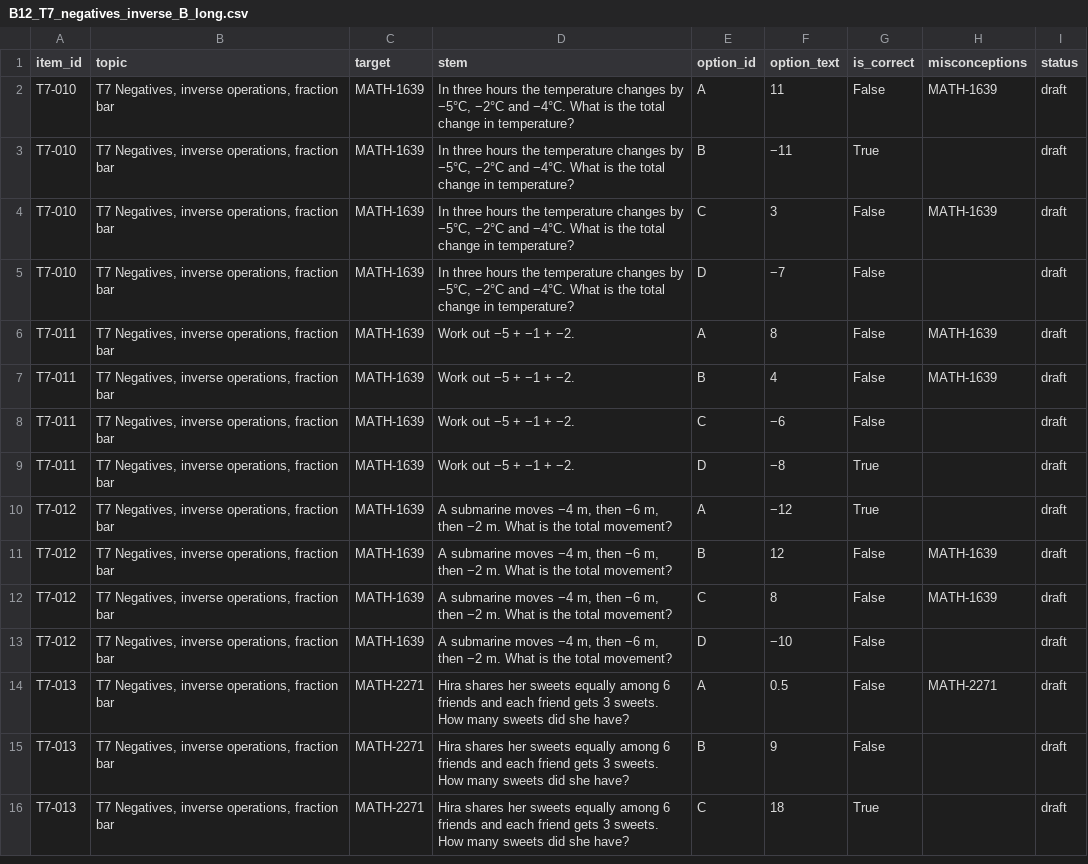
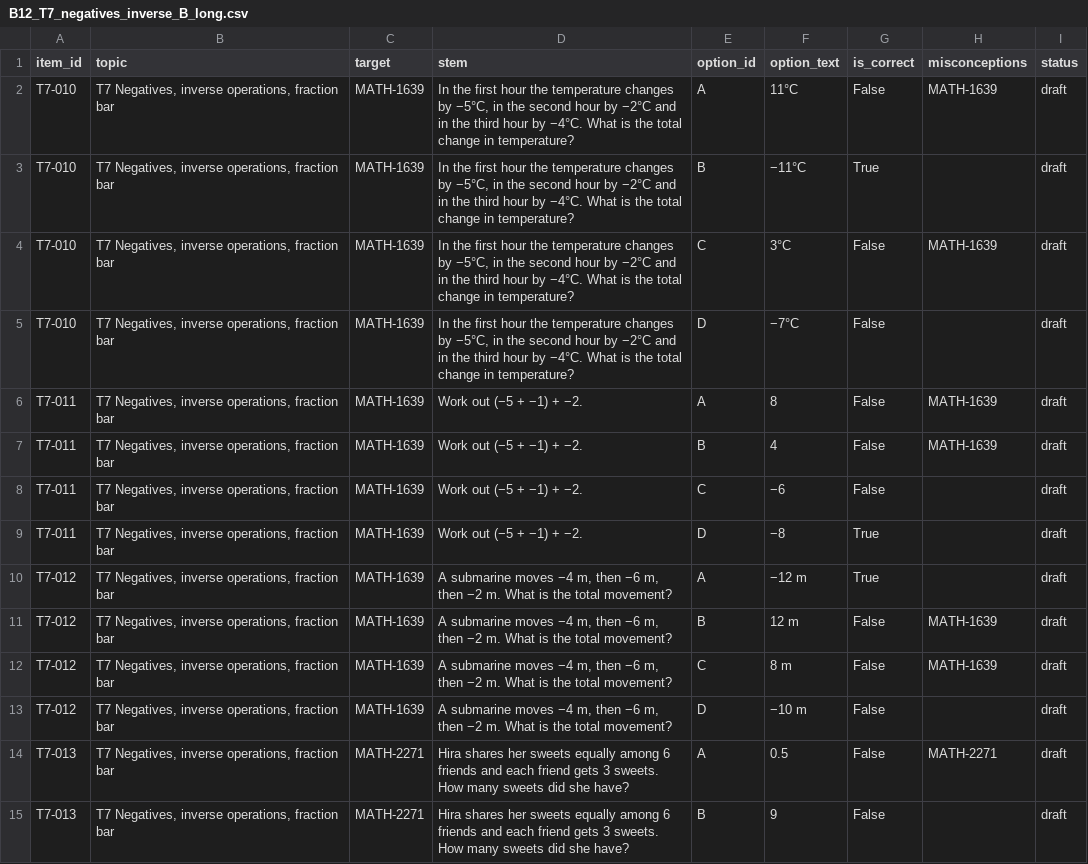
Before and after one commit to sonder-fyp/SONDER, a CSV file: data/Maths_v2/batches/B12_T7_negatives_inverse_B_long.csv, drawn as a sheet; only a part is shown; the shorter side is filled out with more unchanged rows.

```diff
--- a/data/Maths_v2/batches/B12_T7_negatives_inverse_B_long.csv
+++ b/data/Maths_v2/batches/B12_T7_negatives_inverse_B_long.csv
@@ -1,14 +1,14 @@
 item_id,topic,target,stem,option_id,option_text,is_correct,misconceptions,status
-T7-010,"T7 Negatives, inverse operations, fraction bar",MATH-1639,"In three hours the temperature changes by −5°C, −2°C and −4°C. What is the total change in temperature?",A,11,False,MATH-1639,draft
-T7-010,"T7 Negatives, inverse operations, fraction bar",MATH-1639,"In three hours the temperature changes by −5°C, −2°C and −4°C. What is the total change in temperature?",B,−11,True,,draft
-T7-010,"T7 Negatives, inverse operations, fraction bar",MATH-1639,"In three hours the temperature changes by −5°C, −2°C and −4°C. What is the total change in temperature?",C,3,False,MATH-1639,draft
-T7-010,"T7 Negatives, inverse operations, fraction bar",MATH-1639,"In three hours the temperature changes by −5°C, −2°C and −4°C. What is the total change in temperature?",D,−7,False,,draft
-T7-011,"T7 Negatives, inverse operations, fraction bar",MATH-1639,Work out −5 + −1 + −2.,A,8,False,MATH-1639,draft
-T7-011,"T7 Negatives, inverse operations, fraction bar",MATH-1639,Work out −5 + −1 + −2.,B,4,False,MATH-1639,draft
-T7-011,"T7 Negatives, inverse operations, fraction bar",MATH-1639,Work out −5 + −1 + −2.,C,−6,False,,draft
-T7-011,"T7 Negatives, inverse operations, fraction bar",MATH-1639,Work out −5 + −1 + −2.,D,−8,True,,draft
-T7-012,"T7 Negatives, inverse operations, fraction bar",MATH-1639,"A submarine moves −4 m, then −6 m, then −2 m. What is the total movement?",A,−12,True,,draft
-T7-012,"T7 Negatives, inverse operations, fraction bar",MATH-1639,"A submarine moves −4 m, then −6 m, then −2 m. What is the total movement?",B,12,False,MATH-1639,draft
-T7-012,"T7 Negatives, inverse operations, fraction bar",MATH-1639,"A submarine moves −4 m, then −6 m, then −2 m. What is the total movement?",C,8,False,MATH-1639,draft
-T7-012,"T7 Negatives, inverse operations, fraction bar",MATH-1639,"A submarine moves −4 m, then −6 m, then −2 m. What is the total movement?",D,−10,False,,draft
+T7-010,"T7 Negatives, inverse operations, fraction bar",MATH-1639,"In the first hour the temperature changes by −5°C, in the second hour by −2°C and in the third hour by −4°C. What is the total change in temperature?",A,11°C,False,MATH-1639,draft
+T7-010,"T7 Negatives, inverse operations, fraction bar",MATH-1639,"In the first hour the temperature changes by −5°C, in the second hour by −2°C and in the third hour by −4°C. What is the total change in temperature?",B,−11°C,True,,draft
+T7-010,"T7 Negatives, inverse operations, fraction bar",MATH-1639,"In the first hour the temperature changes by −5°C, in the second hour by −2°C and in the third hour by −4°C. What is the total change in temperature?",C,3°C,False,MATH-1639,draft
+T7-010,"T7 Negatives, inverse operations, fraction bar",MATH-1639,"In the first hour the temperature changes by −5°C, in the second hour by −2°C and in the third hour by −4°C. What is the total change in temperature?",D,−7°C,False,,draft
+T7-011,"T7 Negatives, inverse operations, fraction bar",MATH-1639,Work out (−5 + −1) + −2.,A,8,False,MATH-1639,draft
+T7-011,"T7 Negatives, inverse operations, fraction bar",MATH-1639,Work out (−5 + −1) + −2.,B,4,False,MATH-1639,draft
+T7-011,"T7 Negatives, inverse operations, fraction bar",MATH-1639,Work out (−5 + −1) + −2.,C,−6,False,,draft
+T7-011,"T7 Negatives, inverse operations, fraction bar",MATH-1639,Work out (−5 + −1) + −2.,D,−8,True,,draft
+T7-012,"T7 Negatives, inverse operations, fraction bar",MATH-1639,"A submarine moves −4 m, then −6 m, then −2 m. What is the total movement?",A,−12 m,True,,draft
+T7-012,"T7 Negatives, inverse operations, fraction bar",MATH-1639,"A submarine moves −4 m, then −6 m, then −2 m. What is the total movement?",B,12 m,False,MATH-1639,draft
+T7-012,"T7 Negatives, inverse operations, fraction bar",MATH-1639,"A submarine moves −4 m, then −6 m, then −2 m. What is the total movement?",C,8 m,False,MATH-1639,draft
+T7-012,"T7 Negatives, inverse operations, fraction bar",MATH-1639,"A submarine moves −4 m, then −6 m, then −2 m. What is the total movement?",D,−10 m,False,,draft
 T7-013,"T7 Negatives, inverse operations, fraction bar",MATH-2271,Hira shares her sweets equally among 6 friends and each friend gets 3 sweets. How many sweets did she have?,A,0.5,False,MATH-2271,draft
```
Also changed, not shown: data/Maths_v2/batches/B06_T4_operation_A_long.csv, data/Maths_v2/batches/B08_T5_operation_variants_long.csv, 16 other files.
